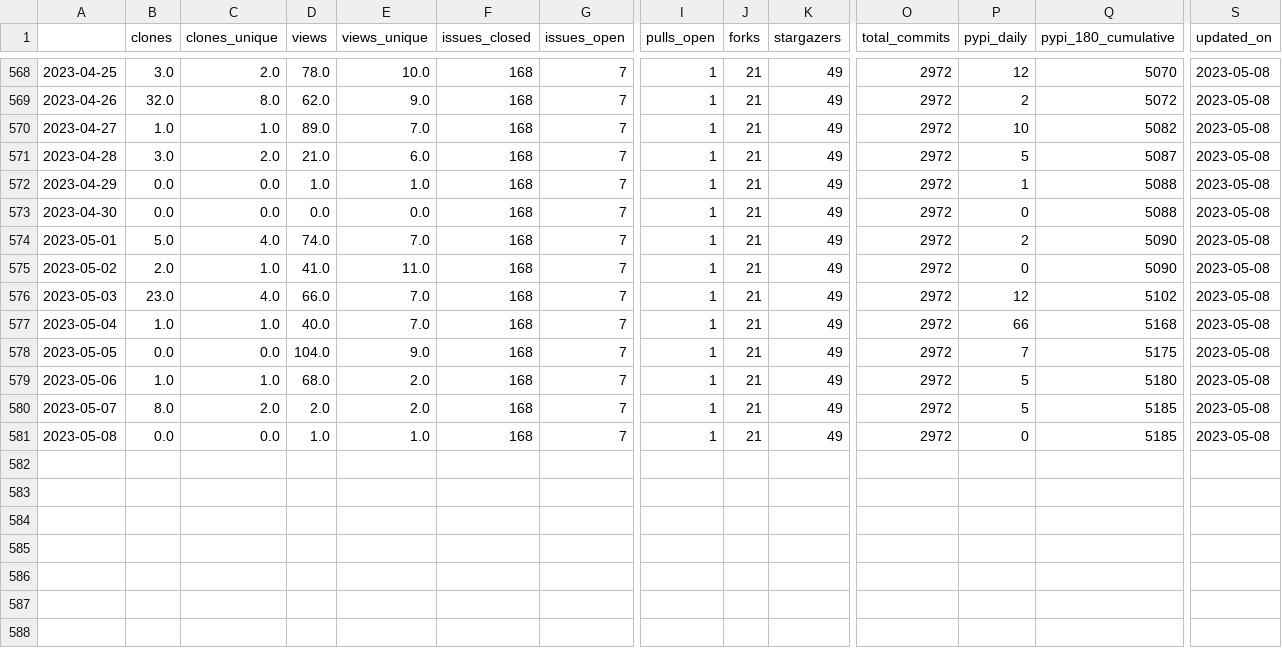
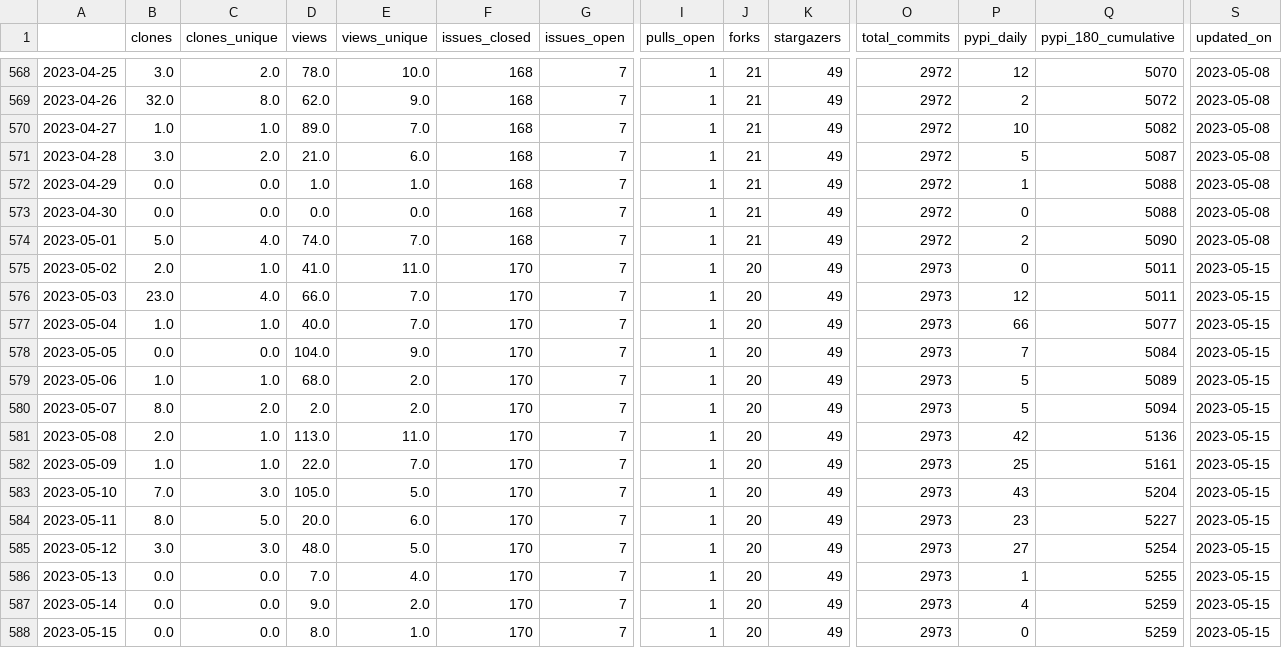
Before and after one commit to NREL/osos, a CSV file: data/rev.csv, drawn as a sheet; only a part is shown, gaps mark what is left out; rows hold the shown columns only; the diff names each change by its address in the sheet, - before the commit and + after, or states it on an @@ line.

Commit message:
update osos data and plots

```diff
--- a/data/rev.csv
+++ b/data/rev.csv
-F575:F581 (issues_closed): 168
+F575:F581 (issues_closed): 170
-J575:J581 (forks): 21
+J575:J581 (forks): 20
-O575:O581 (total_commits): 2972
+O575:O581 (total_commits): 2973
-Q575 (pypi_180_cumulative): 5090
+Q575 (pypi_180_cumulative): 5011
-S575:S581 (updated_on): 2023-05-08
+S575:S581 (updated_on): 2023-05-15
-Q576 (pypi_180_cumulative): 5102
+Q576 (pypi_180_cumulative): 5011
-Q577 (pypi_180_cumulative): 5168
+Q577 (pypi_180_cumulative): 5077
-Q578 (pypi_180_cumulative): 5175
+Q578 (pypi_180_cumulative): 5084
-Q579 (pypi_180_cumulative): 5180
+Q579 (pypi_180_cumulative): 5089
-Q580 (pypi_180_cumulative): 5185
+Q580 (pypi_180_cumulative): 5094
-B581 (clones): 0.0
+B581 (clones): 2.0
-C581 (clones_unique): 0.0
+C581 (clones_unique): 1.0
-D581 (views): 1.0
+D581 (views): 113.0
-E581 (views_unique): 1.0
+E581 (views_unique): 11.0
-P581 (pypi_daily): 0
+P581 (pypi_daily): 42
-Q581 (pypi_180_cumulative): 5185
+Q581 (pypi_180_cumulative): 5136
+row 582: 2023-05-09 | 1.0 | 1.0 | 22.0 | 7.0 | 170 | 7 | 1 | 20 | 49 | 2973 | 25 | 5161 | 2023-05-15
+row 583: 2023-05-10 | 7.0 | 3.0 | 105.0 | 5.0 | 170 | 7 | 1 | 20 | 49 | 2973 | 43 | 5204 | 2023-05-15
+row 584: 2023-05-11 | 8.0 | 5.0 | 20.0 | 6.0 | 170 | 7 | 1 | 20 | 49 | 2973 | 23 | 5227 | 2023-05-15
+row 585: 2023-05-12 | 3.0 | 3.0 | 48.0 | 5.0 | 170 | 7 | 1 | 20 | 49 | 2973 | 27 | 5254 | 2023-05-15
+row 586: 2023-05-13 | 0.0 | 0.0 | 7.0 | 4.0 | 170 | 7 | 1 | 20 | 49 | 2973 | 1 | 5255 | 2023-05-15
+row 587: 2023-05-14 | 0.0 | 0.0 | 9.0 | 2.0 | 170 | 7 | 1 | 20 | 49 | 2973 | 4 | 5259 | 2023-05-15
+row 588: 2023-05-15 | 0.0 | 0.0 | 8.0 | 1.0 | 170 | 7 | 1 | 20 | 49 | 2973 | 0 | 5259 | 2023-05-15
```
Also changed, not shown: data/nrwal.csv, data/phygnn.csv, 20 other files.
